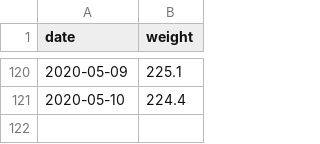
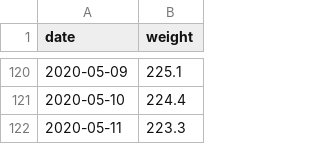
Before and after one commit to grf/d3-data, a CSV file: weight.csv, drawn as a sheet; only a part is shown, gaps mark what is left out; the diff names each change by its address in the sheet, - before the commit and + after, or states it on an @@ line.

Commit message:
update data

```diff
--- a/weight.csv
+++ b/weight.csv
+row 122: 2020-05-11 | 223.3
```
